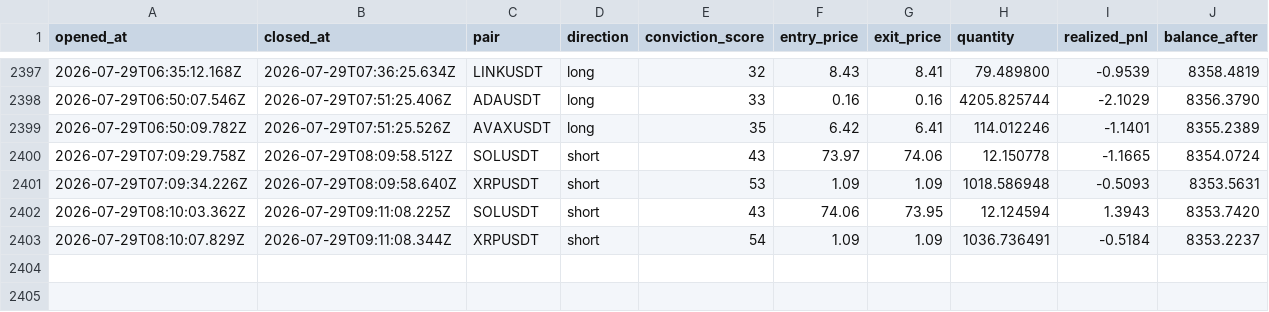
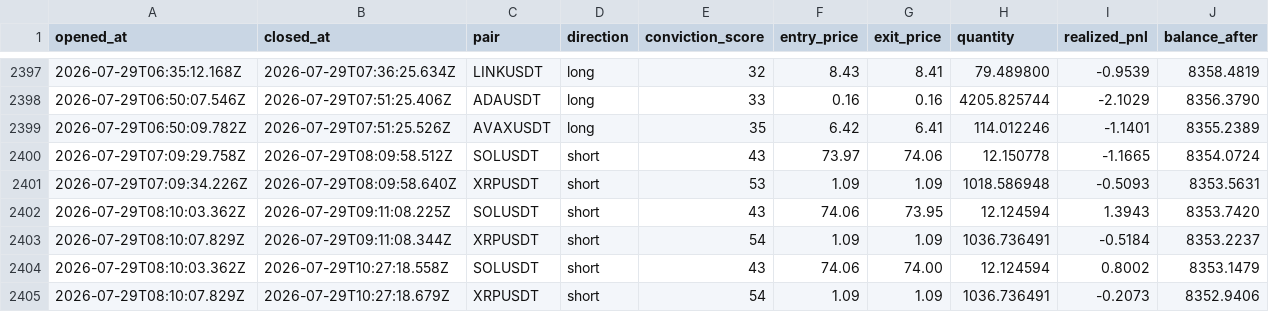
Before and after one commit to wisdomkings001/continuity, a CSV file: agent/data/closed_trades.csv, drawn as a sheet; only a part is shown, gaps mark what is left out.

Commit message:
Continuity P&L sync — 2026-07-29T11:27:18.707Z

```diff
--- a/agent/data/closed_trades.csv
+++ b/agent/data/closed_trades.csv
@@ -2403 +2403,3 @@ opened_at,closed_at,pair,direction,conviction_score,entry_price,exit_price,quant
 2026-07-29T08:10:07.829Z,2026-07-29T09:11:08.344Z,XRPUSDT,short,54,1.09,1.09,1036.736491,-0.5184,8353.2237
+2026-07-29T08:10:03.362Z,2026-07-29T10:27:18.558Z,SOLUSDT,short,43,74.06,74.00,12.124594,0.8002,8353.1479
+2026-07-29T08:10:07.829Z,2026-07-29T10:27:18.679Z,XRPUSDT,short,54,1.09,1.09,1036.736491,-0.2073,8352.9406
```
